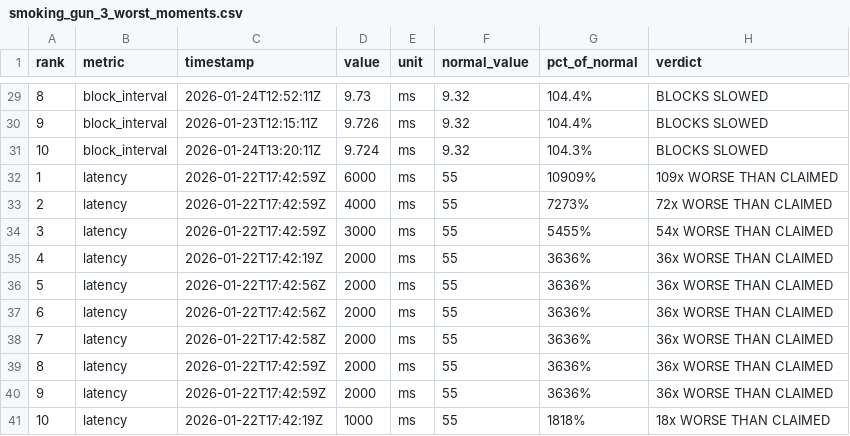
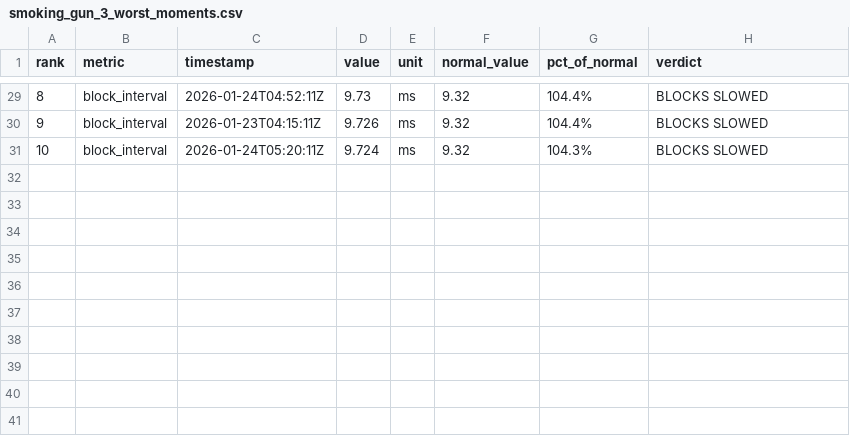
Before and after one commit to maxmoneycash/megaeth-analysis, a CSV file: smoking_gun_3_worst_moments.csv, drawn as a sheet; only a part is shown, gaps mark what is left out; the diff covers the shown part only.

```diff
--- a/smoking_gun_3_worst_moments.csv
+++ b/smoking_gun_3_worst_moments.csv
@@ -29,13 +29,3 @@ rank,metric,timestamp,value,unit,normal_value,pct_of_normal,verdict
-8,block_interval,2026-01-24T12:52:11Z,9.73,ms,9.32,104.4%,BLOCKS SLOWED
-9,block_interval,2026-01-23T12:15:11Z,9.726,ms,9.32,104.4%,BLOCKS SLOWED
-10,block_interval,2026-01-24T13:20:11Z,9.724,ms,9.32,104.3%,BLOCKS SLOWED
-1,latency,2026-01-22T17:42:59Z,6000,ms,55,10909%,109x WORSE THAN CLAIMED
-2,latency,2026-01-22T17:42:59Z,4000,ms,55,7273%,72x WORSE THAN CLAIMED
-3,latency,2026-01-22T17:42:59Z,3000,ms,55,5455%,54x WORSE THAN CLAIMED
-4,latency,2026-01-22T17:42:19Z,2000,ms,55,3636%,36x WORSE THAN CLAIMED
-5,latency,2026-01-22T17:42:56Z,2000,ms,55,3636%,36x WORSE THAN CLAIMED
-6,latency,2026-01-22T17:42:56Z,2000,ms,55,3636%,36x WORSE THAN CLAIMED
-7,latency,2026-01-22T17:42:58Z,2000,ms,55,3636%,36x WORSE THAN CLAIMED
-8,latency,2026-01-22T17:42:59Z,2000,ms,55,3636%,36x WORSE THAN CLAIMED
-9,latency,2026-01-22T17:42:59Z,2000,ms,55,3636%,36x WORSE THAN CLAIMED
-10,latency,2026-01-22T17:42:19Z,1000,ms,55,1818%,18x WORSE THAN CLAIMED
+8,block_interval,2026-01-24T04:52:11Z,9.73,ms,9.32,104.4%,BLOCKS SLOWED
+9,block_interval,2026-01-23T04:15:11Z,9.726,ms,9.32,104.4%,BLOCKS SLOWED
+10,block_interval,2026-01-24T05:20:11Z,9.724,ms,9.32,104.3%,BLOCKS SLOWED
```
Also changed, not shown: 28 edited cells elsewhere in this file, smoking_gun_2_correlated_drops.csv, smoking_gun_4_anomaly_duration.csv, 5 other files.
